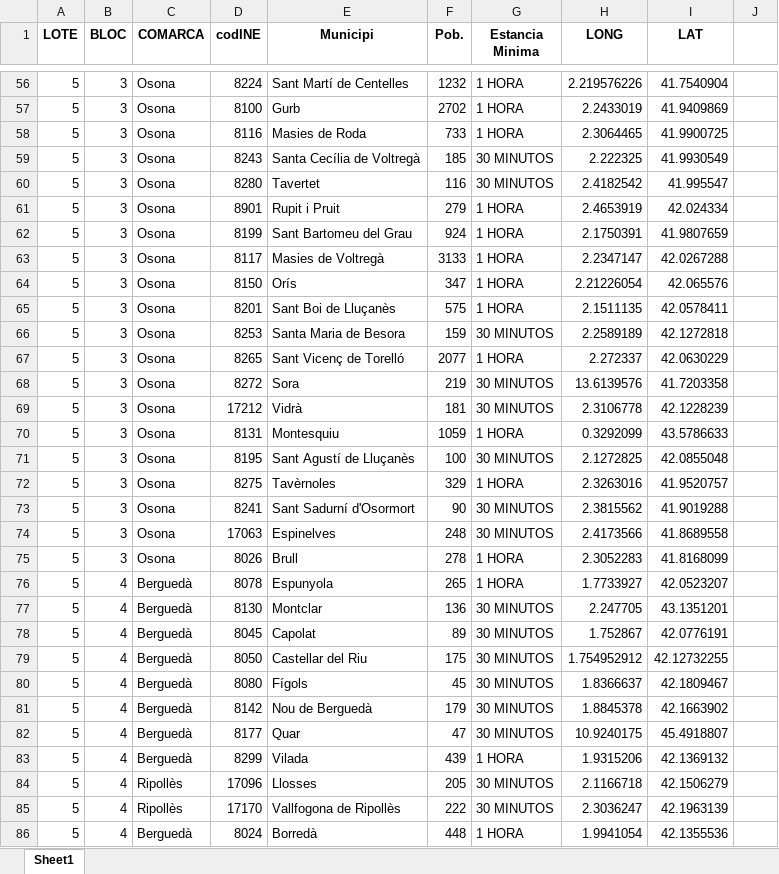
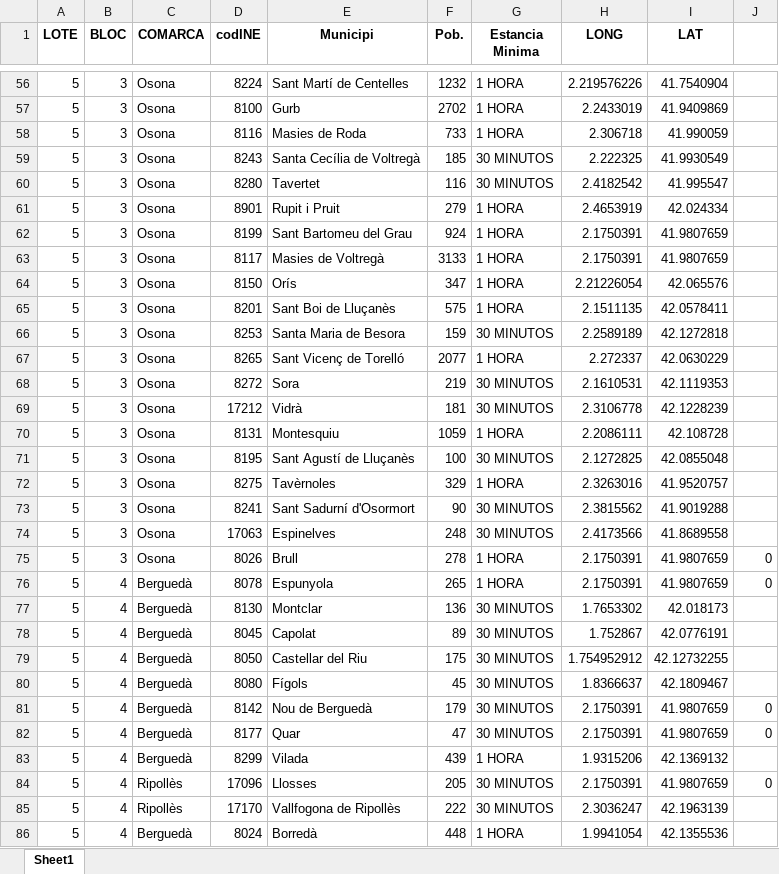
Before and after one commit to MkProgramer33/CaixaEnginyers, an Excel workbook: DatosMunicipios.xlsx, sheet Sheet1, drawn as a sheet; only a part is shown, gaps mark what is left out; values as stored, in another font and other column widths than the file's, no borders; the diff covers the shown part only; the diff names each change by its address in the sheet, - before the commit and + after, or states it on an @@ line.

Commit message:
Agrupar municipios funciona

```diff
--- a/DatosMunicipios.xlsx (sheet Sheet1)
+++ b/DatosMunicipios.xlsx (sheet Sheet1)
-H58 (LONG): 2.3064465
+H58 (LONG): 2.306718
-I58 (LAT): 41.9900725
+I58 (LAT): 41.990059
-H63 (LONG): 2.2347147
+H63 (LONG): 2.1750391
-I63 (LAT): 42.0267288
+I63 (LAT): 41.9807659
-H68 (LONG): 13.6139576
+H68 (LONG): 2.1610531
-I68 (LAT): 41.7203358
+I68 (LAT): 42.1119353
-H70 (LONG): 0.3292099
+H70 (LONG): 2.2086111
-I70 (LAT): 43.5786633
+I70 (LAT): 42.108728
-H75 (LONG): 2.3052283
+H75 (LONG): 2.1750391
-I75 (LAT): 41.8168099
+I75 (LAT): 41.9807659
-J75:J76: (empty)
+J75:J76: 0
-H76 (LONG): 1.7733927
+H76 (LONG): 2.1750391
-I76 (LAT): 42.0523207
+I76 (LAT): 41.9807659
-H77 (LONG): 2.247705
+H77 (LONG): 1.7653302
-I77 (LAT): 43.1351201
+I77 (LAT): 42.018173
-H81 (LONG): 1.8845378
+H81 (LONG): 2.1750391
-I81 (LAT): 42.1663902
+I81 (LAT): 41.9807659
-J81:J82: (empty)
+J81:J82: 0
-H82 (LONG): 10.9240175
+H82 (LONG): 2.1750391
-I82 (LAT): 45.4918807
+I82 (LAT): 41.9807659
-H84 (LONG): 2.1166718
+H84 (LONG): 2.1750391
-I84 (LAT): 42.1506279
+I84 (LAT): 41.9807659
-J84: (empty)
+J84: 0
```
Also changed, not shown: 87 edited cells elsewhere in this sheet, 3 other files.
